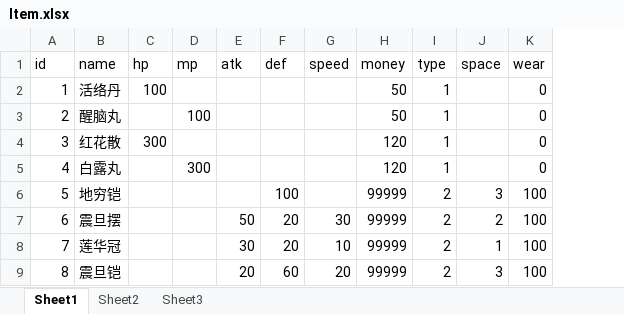
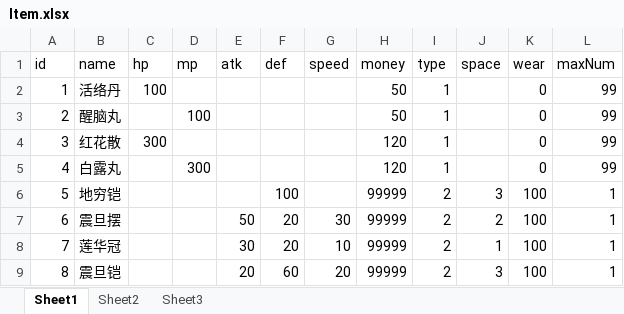
Before and after one commit to 690338264/mmorpg-, an Excel workbook: works/nettyServer/src/main/resources/excels/Item.xlsx, sheet Sheet1, drawn as a sheet; values as stored, in another font and other column widths than the file's, no borders; the diff names each change by its address in the sheet, - before the commit and + after, or states it on an @@ line.

```diff
--- a/works/nettyServer/src/main/resources/excels/Item.xlsx (sheet Sheet1)
+++ b/works/nettyServer/src/main/resources/excels/Item.xlsx (sheet Sheet1)
+column L (maxNum), rows 2-9: 99 | 99 | 99 | 99 | 1 | 1 | 1 | 1
```
Also changed, not shown: 36 other files.
